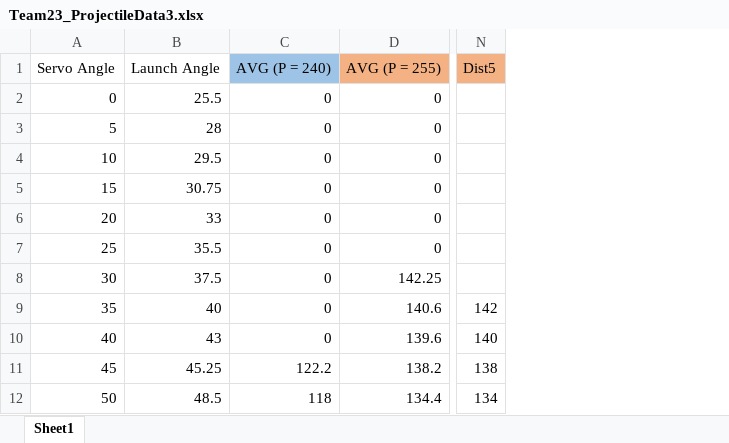
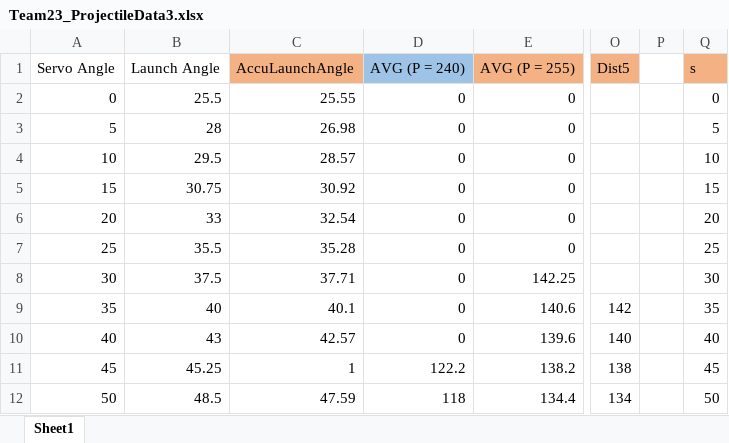
Before and after one commit to MarcianoPreciado/PingPong-Cannon, an Excel workbook: MATLAB/Team23_ProjectileData3.xlsx, sheet Sheet1, drawn as a sheet; only a part is shown, gaps mark what is left out; values as stored, in another font and other column widths than the file's, no borders; the diff names each change by its address in the sheet, - before the commit and + after, or states it on an @@ line.

Commit message:
Improvement of MATLAB Code
Improved the optimization function, and included an optimization
function for the conversion of launch angles to servo angles.

Included changes to the projectile data, by using pixel counters to find
much more accurate and precise launch angle measurements.

Created dedicated folder for competition day.

Created MATLAB competition sketch.
It sorts the target data delivery order such that the cannon will travel
the least amount of distance to minimize operation time.

```diff
--- a/MATLAB/Team23_ProjectileData3.xlsx (sheet Sheet1)
+++ b/MATLAB/Team23_ProjectileData3.xlsx (sheet Sheet1)
+column C, rows 1-12: AccuLaunchAngle | 25.55 | 26.98 | 28.57 | 30.92 | 32.54 | 35.28 | 37.71 | 40.1 | 42.57 | 1 | 47.59
+column P, empty
+column Q, rows 1-12: s | 0 | 5 | 10 | 15 | 20 | 25 | 30 | 35 | 40 | 45 | 50
```
Also changed, not shown: formulas that keep their value, 12 other files.
